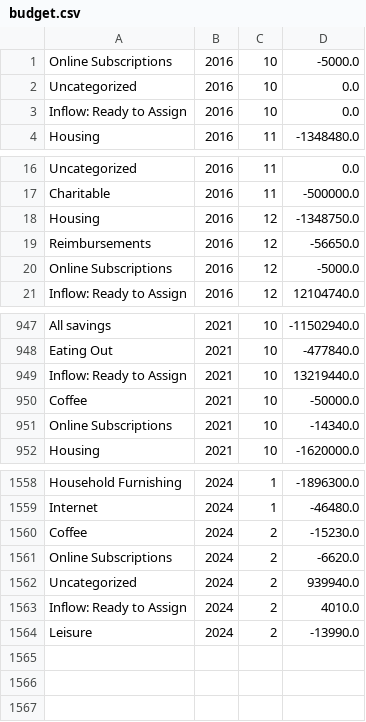
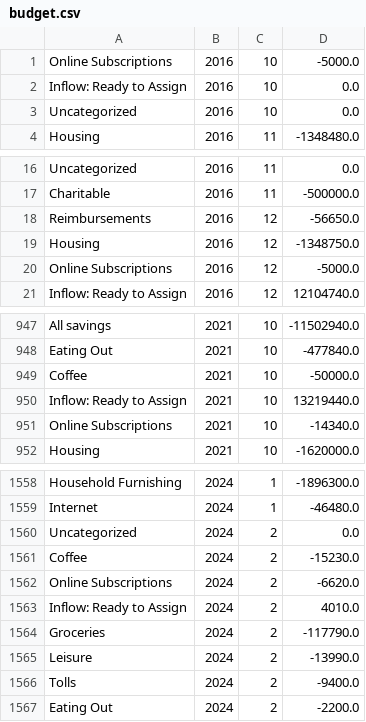
Before and after one commit to arxanas/arxanas.github.io, a CSV file: data/budget.csv, drawn as a sheet; only a part is shown, gaps mark what is left out.

```diff
--- a/data/budget.csv
+++ b/data/budget.csv
@@ -1,4 +1,4 @@
 Online Subscriptions,2016,10,-5000.0
-Uncategorized,2016,10,0.0
 Inflow: Ready to Assign,2016,10,0.0
+Uncategorized,2016,10,0.0
 Housing,2016,11,-1348480.0
@@ -17,4 +17,4 @@ Uncategorized,2016,11,0.0
 Charitable,2016,11,-500000.0
-Housing,2016,12,-1348750.0
 Reimbursements,2016,12,-56650.0
+Housing,2016,12,-1348750.0
 Online Subscriptions,2016,12,-5000.0
@@ -948,4 +948,4 @@ All savings,2021,10,-11502940.0
 Eating Out,2021,10,-477840.0
-Inflow: Ready to Assign,2021,10,13219440.0
 Coffee,2021,10,-50000.0
+Inflow: Ready to Assign,2021,10,13219440.0
 Online Subscriptions,2021,10,-14340.0
@@ -1559,6 +1559,9 @@ Household Furnishing,2024,1,-1896300.0
 Internet,2024,1,-46480.0
+Uncategorized,2024,2,0.0
 Coffee,2024,2,-15230.0
 Online Subscriptions,2024,2,-6620.0
-Uncategorized,2024,2,939940.0
 Inflow: Ready to Assign,2024,2,4010.0
+Groceries,2024,2,-117790.0
 Leisure,2024,2,-13990.0
+Tolls,2024,2,-9400.0
+Eating Out,2024,2,-2200.0
```
Also changed, not shown: 1 other file.
